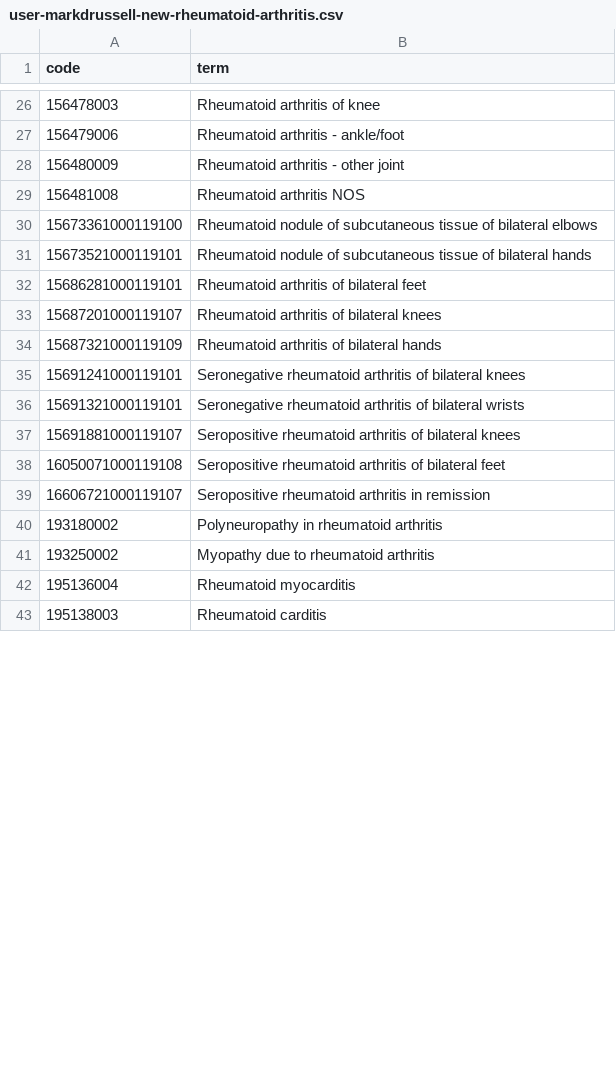
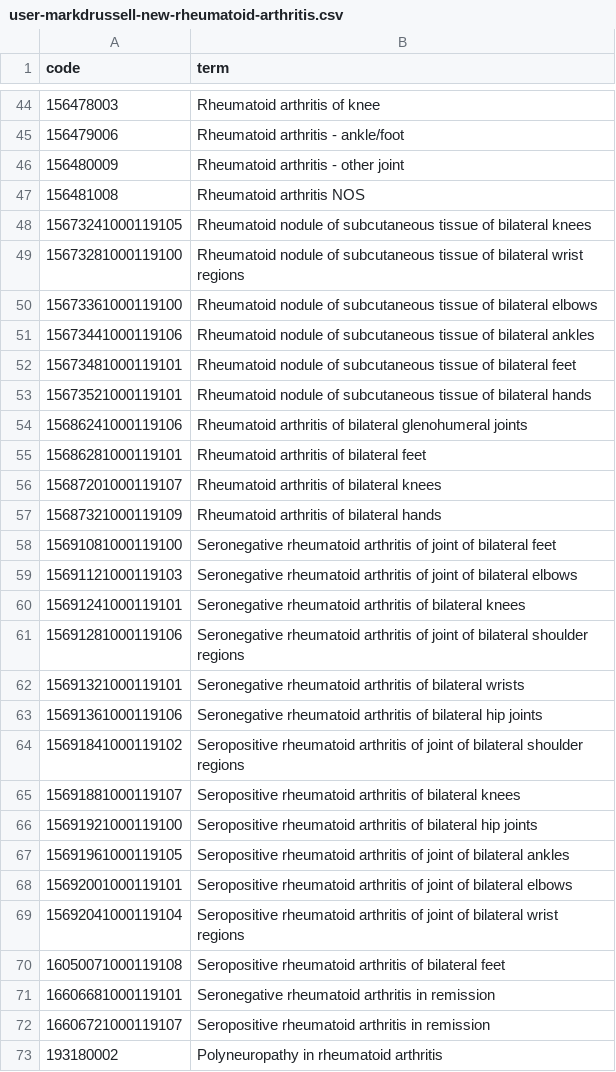
Before and after one commit to opensafely/inflammatory_rheum, a CSV file: codelists/user-markdrussell-new-rheumatoid-arthritis.csv, drawn as a sheet; only a part is shown, gaps mark what is left out; the shorter side is filled out with more unchanged rows; the diff covers the shown part only; the diff names each change by its address in the sheet, - before the commit and + after, or states it on an @@ line.

```diff
--- a/codelists/user-markdrussell-new-rheumatoid-arthritis.csv
+++ b/codelists/user-markdrussell-new-rheumatoid-arthritis.csv
+row 48: 15673241000119105 | Rheumatoid nodule of subcutaneous tissue of bilateral knees
+row 49: 15673281000119100 | Rheumatoid nodule of subcutaneous tissue of bilateral wrist regions
+row 51: 15673441000119106 | Rheumatoid nodule of subcutaneous tissue of bilateral ankles
+row 52: 15673481000119101 | Rheumatoid nodule of subcutaneous tissue of bilateral feet
+row 54: 15686241000119106 | Rheumatoid arthritis of bilateral glenohumeral joints
+row 58: 15691081000119100 | Seronegative rheumatoid arthritis of joint of bilateral feet
+row 59: 15691121000119103 | Seronegative rheumatoid arthritis of joint of bilateral elbows
+row 61: 15691281000119106 | Seronegative rheumatoid arthritis of joint of bilateral shoulder regions
+row 63: 15691361000119106 | Seronegative rheumatoid arthritis of bilateral hip joints
+row 64: 15691841000119102 | Seropositive rheumatoid arthritis of joint of bilateral shoulder regions
+row 66: 15691921000119100 | Seropositive rheumatoid arthritis of bilateral hip joints
+row 67: 15691961000119105 | Seropositive rheumatoid arthritis of joint of bilateral ankles
+row 68: 15692001000119101 | Seropositive rheumatoid arthritis of joint of bilateral elbows
+row 69: 15692041000119104 | Seropositive rheumatoid arthritis of joint of bilateral wrist regions
+row 71: 16606681000119101 | Seronegative rheumatoid arthritis in remission
```
Also changed, not shown: 55 added rows, 15 removed rows and 12 edited cells elsewhere in this file, codelists/user-markdrussell-axial-spondyloarthritis.csv, codelists/user-markdrussell-psoriatic-arthritis.csv, 17 other files.
